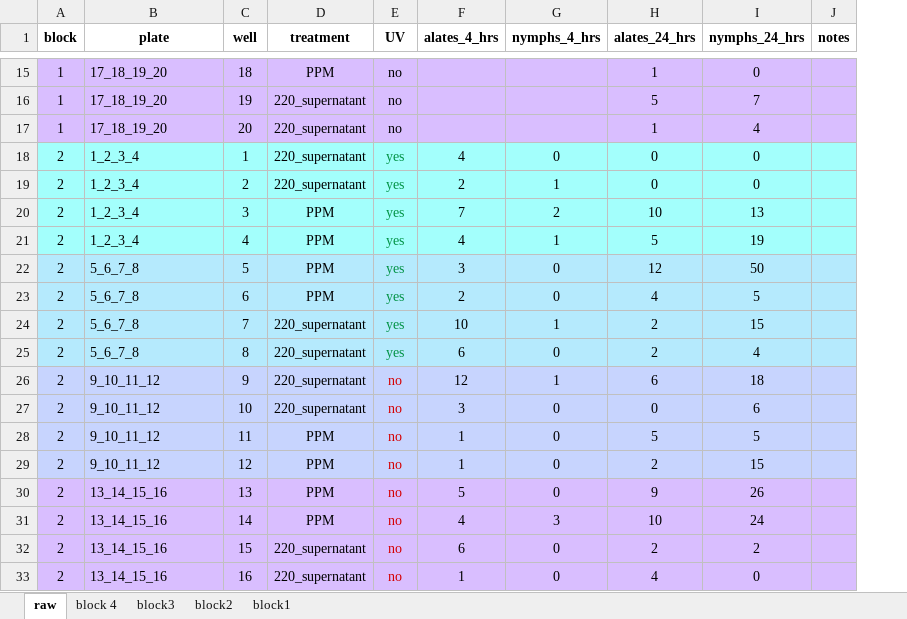
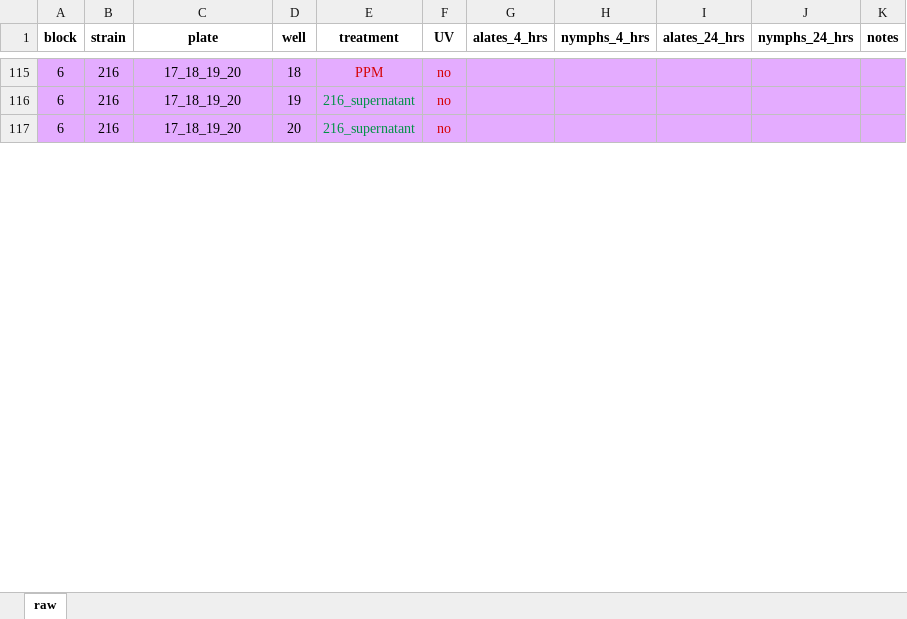
Before and after one commit to Hendry-Lab/in_vitro_aphid_choice_UV, an Excel workbook: data/alate_choice_in_vitro.xlsx, sheet raw, drawn as a sheet; only a part is shown, gaps mark what is left out; values as stored, in another font and other column widths than the file's, no borders; conditional formats not drawn; removed rows and columns are numbered as before the commit, all else as after; the diff covers the shown part only; the diff names each change by its address in the sheet, - before the commit and + after, or states it on an @@ line.

```diff
--- a/data/alate_choice_in_vitro.xlsx (sheet raw)
+++ b/data/alate_choice_in_vitro.xlsx (sheet raw)
-sheet tab: block 4
-sheet tab: block3
-sheet tab: block2
-sheet tab: block1
+column B (strain), rows 115-117: all 216
-A115:A117 (block): 1
+A115:A117 (block): 6
-C115:C117 alignment: left
+C115:C117 alignment: center
-E115:F115 text colour: black
+E115:F115 text colour: #D50002
-I115 (alates_24_hrs): 1
+I115 (alates_24_hrs): (empty)
-J115 (nymphs_24_hrs): 0
+J115 (nymphs_24_hrs): (empty)
-E116:E117 (treatment): 220_supernatant
+E116:E117 (treatment): 216_supernatant
-E116:E117 text colour: black
+E116:E117 text colour: #009244
-F116:F117 text colour: black
+F116:F117 text colour: #D50002
-I116 (alates_24_hrs): 5
+I116 (alates_24_hrs): (empty)
-J116 (nymphs_24_hrs): 7
+J116 (nymphs_24_hrs): (empty)
-I117 (alates_24_hrs): 1
+I117 (alates_24_hrs): (empty)
-J117 (nymphs_24_hrs): 4
+J117 (nymphs_24_hrs): (empty)
-row 18: 2 | 1_2_3_4 | 1 | 220_supernatant | yes | 4 | 0 | 0 | 0
-row 19: 2 | 1_2_3_4 | 2 | 220_supernatant | yes | 2 | 1 | 0 | 0
-row 20: 2 | 1_2_3_4 | 3 | PPM | yes | 7 | 2 | 10 | 13
-row 21: 2 | 1_2_3_4 | 4 | PPM | yes | 4 | 1 | 5 | 19
-row 22: 2 | 5_6_7_8 | 5 | PPM | yes | 3 | 0 | 12 | 50
-row 23: 2 | 5_6_7_8 | 6 | PPM | yes | 2 | 0 | 4 | 5
-row 24: 2 | 5_6_7_8 | 7 | 220_supernatant | yes | 10 | 1 | 2 | 15
-row 25: 2 | 5_6_7_8 | 8 | 220_supernatant | yes | 6 | 0 | 2 | 4
-row 26: 2 | 9_10_11_12 | 9 | 220_supernatant | no | 12 | 1 | 6 | 18
-row 27: 2 | 9_10_11_12 | 10 | 220_supernatant | no | 3 | 0 | 0 | 6
-row 28: 2 | 9_10_11_12 | 11 | PPM | no | 1 | 0 | 5 | 5
-row 29: 2 | 9_10_11_12 | 12 | PPM | no | 1 | 0 | 2 | 15
-row 30: 2 | 13_14_15_16 | 13 | PPM | no | 5 | 0 | 9 | 26
-row 31: 2 | 13_14_15_16 | 14 | PPM | no | 4 | 3 | 10 | 24
-row 32: 2 | 13_14_15_16 | 15 | 220_supernatant | no | 6 | 0 | 2 | 2
-row 33: 2 | 13_14_15_16 | 16 | 220_supernatant | no | 1 | 0 | 4 | 0
```
Also changed, not shown: 17 added rows, 73 removed rows, 14 edited cells and cell formats elsewhere in this sheet, hidden cells, 2 other files.
